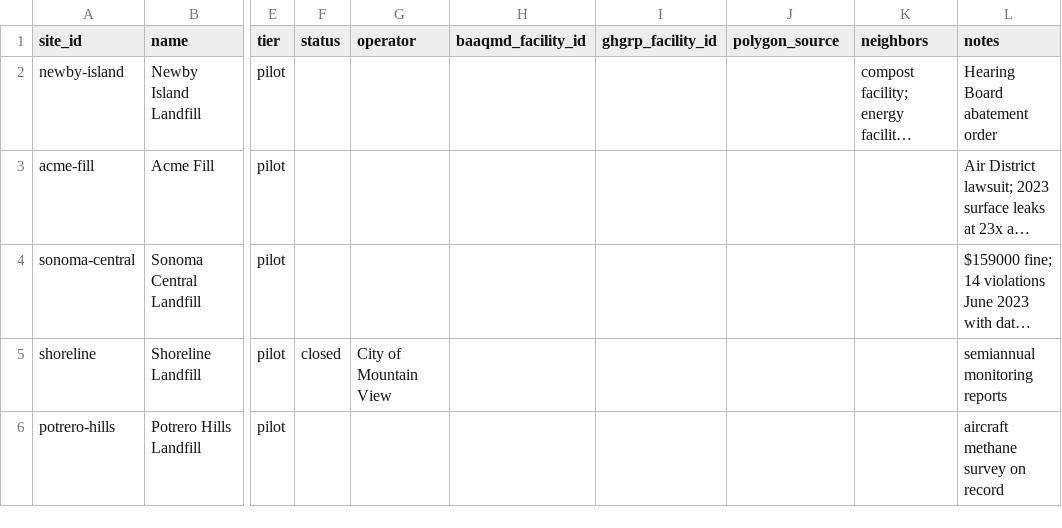
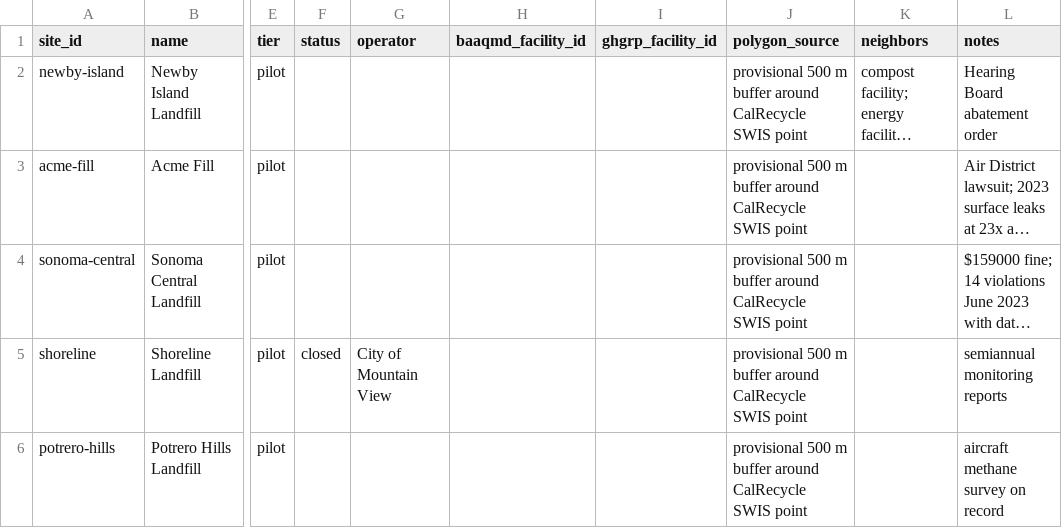
Before and after one commit to aaydinks/Bay-Area-Methane-Tracker, a CSV file: data/registry/sites.csv, drawn as a sheet; only a part is shown, gaps mark what is left out; long unchanged cells end in …; the diff names each change by its address in the sheet, - before the commit and + after, or states it on an @@ line.

Commit message:
Commit the site registry the scheduled run uses
Add the five pilot outlines and the provisional source note in the site list. Each outline is a 500 m circle around the CalRecycle reference point and is marked provisional. These are the files the twice-weekly run has been reading; nothing in its output changes.

```diff
--- a/data/registry/sites.csv
+++ b/data/registry/sites.csv
-J2:J6 (polygon_source): (empty)
+J2:J6 (polygon_source): provisional 500 m buffer around CalRecycle SWIS point
```
Also changed, not shown: 3 other files.
